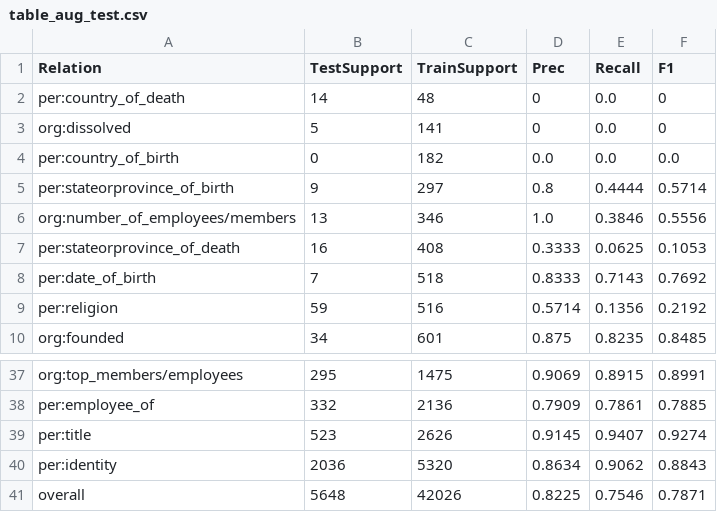
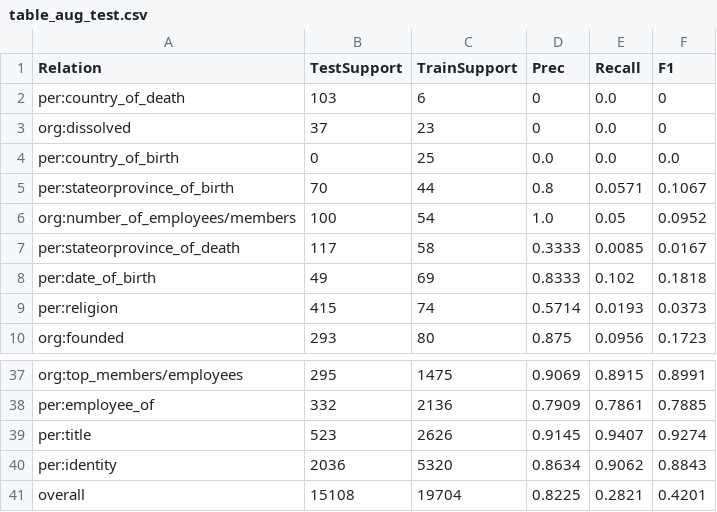
Before and after one commit to IAmHedgehog/SpanBERT, a CSV file: tables/table_aug_test.csv, drawn as a sheet; only a part is shown, gaps mark what is left out; the diff covers the shown part only.

```diff
--- a/tables/table_aug_test.csv
+++ b/tables/table_aug_test.csv
@@ -1,10 +1,10 @@
 Relation,TestSupport,TrainSupport,Prec,Recall,F1
-per:country_of_death,14,48,0,0.0,0
-org:dissolved,5,141,0,0.0,0
-per:country_of_birth,0,182,0.0,0.0,0.0
-per:stateorprovince_of_birth,9,297,0.8,0.4444,0.5714
-org:number_of_employees/members,13,346,1.0,0.3846,0.5556
-per:stateorprovince_of_death,16,408,0.3333,0.0625,0.1053
-per:date_of_birth,7,518,0.8333,0.7143,0.7692
-per:religion,59,516,0.5714,0.1356,0.2192
-org:founded,34,601,0.875,0.8235,0.8485
+per:country_of_death,103,6,0,0.0,0
+org:dissolved,37,23,0,0.0,0
+per:country_of_birth,0,25,0.0,0.0,0.0
+per:stateorprovince_of_birth,70,44,0.8,0.0571,0.1067
+org:number_of_employees/members,100,54,1.0,0.05,0.0952
+per:stateorprovince_of_death,117,58,0.3333,0.0085,0.0167
+per:date_of_birth,49,69,0.8333,0.102,0.1818
+per:religion,415,74,0.5714,0.0193,0.0373
+org:founded,293,80,0.875,0.0956,0.1723
@@ -40,2 +40,2 @@ per:title,523,2626,0.9145,0.9407,0.9274
 per:identity,2036,5320,0.8634,0.9062,0.8843
-overall,5648,42026,0.8225,0.7546,0.7871
+overall,15108,19704,0.8225,0.2821,0.4201
```
Also changed, not shown: 76 edited cells elsewhere in this file, tables/table_aug_train_aug_dev_aug_test.csv, tables/table_aug_train_aug_test.csv, 2 other files.
